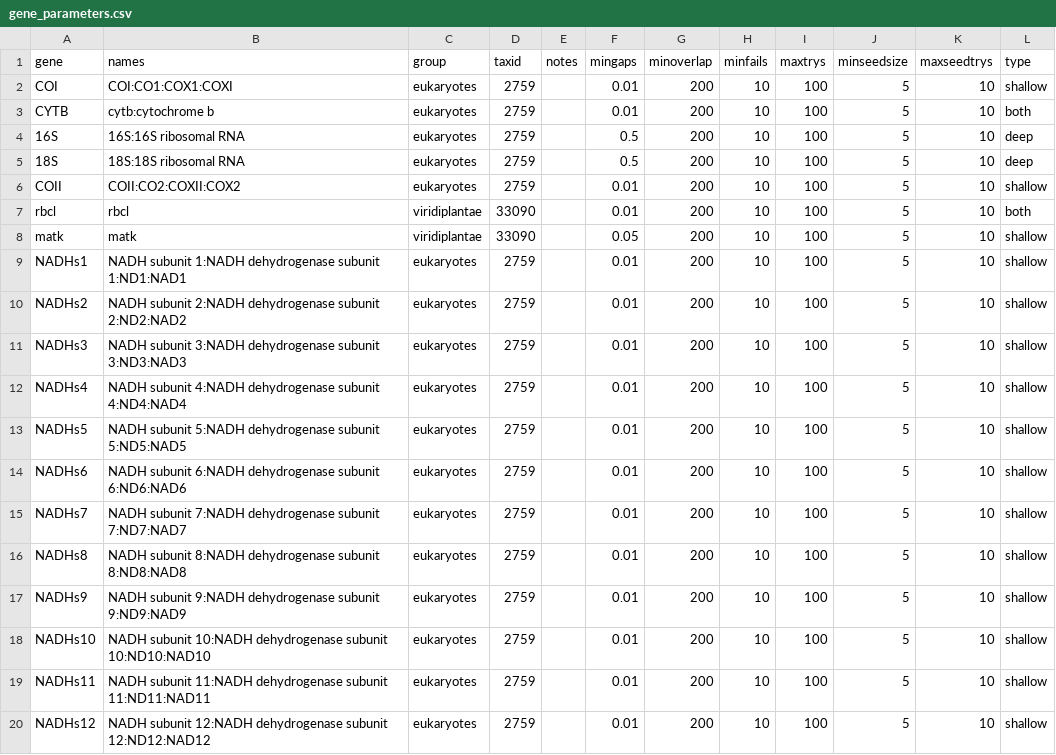
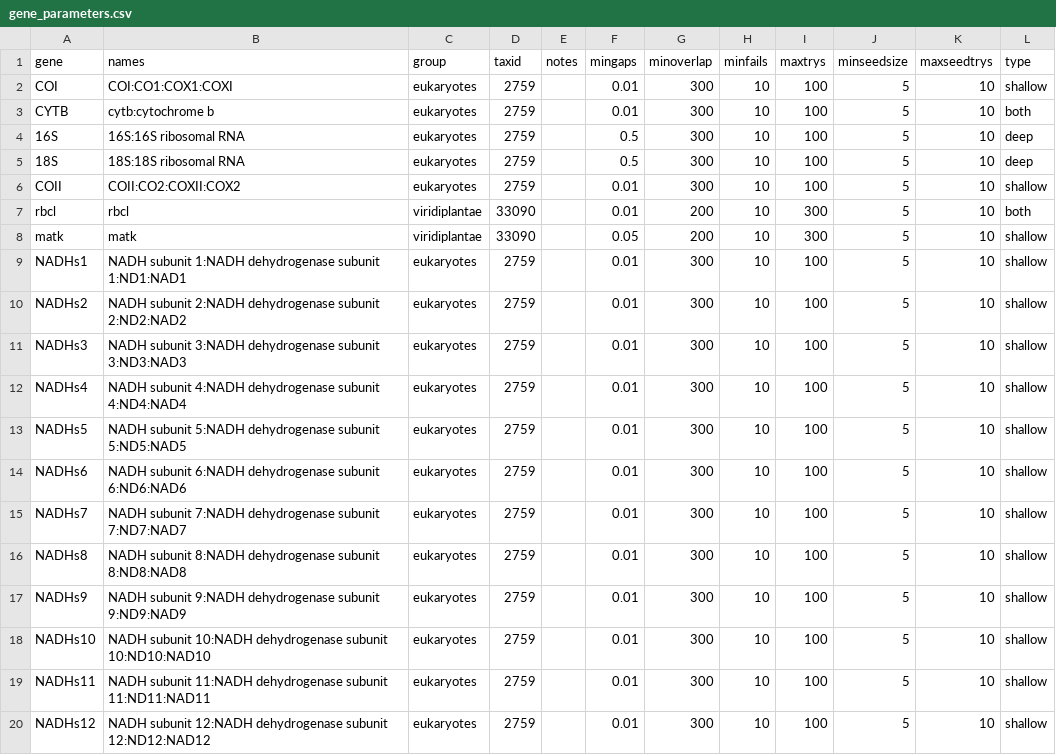
Before and after one commit to DomBennett/pG-lt, a CSV file: mpe/gene_parameters.csv, drawn as a sheet.

Commit message:
Made parameters more strict

```diff
--- a/mpe/gene_parameters.csv
+++ b/mpe/gene_parameters.csv
@@ -1,20 +1,20 @@
 gene,names,group,taxid,notes,mingaps,minoverlap,minfails,maxtrys,minseedsize,maxseedtrys,type
-COI,COI:CO1:COX1:COXI,eukaryotes,2759,,0.01,200,10,100,5,10,shallow
-CYTB,cytb:cytochrome b,eukaryotes,2759,,0.01,200,10,100,5,10,both
-16S,16S:16S ribosomal RNA,eukaryotes,2759,,0.5,200,10,100,5,10,deep
-18S,18S:18S ribosomal RNA,eukaryotes,2759,,0.5,200,10,100,5,10,deep
-COII,COII:CO2:COXII:COX2,eukaryotes,2759,,0.01,200,10,100,5,10,shallow
-rbcl,rbcl,viridiplantae,33090,,0.01,200,10,100,5,10,both
-matk,matk,viridiplantae,33090,,0.05,200,10,100,5,10,shallow
-NADHs1,NADH subunit 1:NADH dehydrogenase subunit 1:ND1:NAD1,eukaryotes,2759,,0.01,200,10,100,5,10,shallow
-NADHs2,NADH subunit 2:NADH dehydrogenase subunit 2:ND2:NAD2,eukaryotes,2759,,0.01,200,10,100,5,10,shallow
-NADHs3,NADH subunit 3:NADH dehydrogenase subunit 3:ND3:NAD3,eukaryotes,2759,,0.01,200,10,100,5,10,shallow
-NADHs4,NADH subunit 4:NADH dehydrogenase subunit 4:ND4:NAD4,eukaryotes,2759,,0.01,200,10,100,5,10,shallow
-NADHs5,NADH subunit 5:NADH dehydrogenase subunit 5:ND5:NAD5,eukaryotes,2759,,0.01,200,10,100,5,10,shallow
-NADHs6,NADH subunit 6:NADH dehydrogenase subunit 6:ND6:NAD6,eukaryotes,2759,,0.01,200,10,100,5,10,shallow
-NADHs7,NADH subunit 7:NADH dehydrogenase subunit 7:ND7:NAD7,eukaryotes,2759,,0.01,200,10,100,5,10,shallow
-NADHs8,NADH subunit 8:NADH dehydrogenase subunit 8:ND8:NAD8,eukaryotes,2759,,0.01,200,10,100,5,10,shallow
-NADHs9,NADH subunit 9:NADH dehydrogenase subunit 9:ND9:NAD9,eukaryotes,2759,,0.01,200,10,100,5,10,shallow
-NADHs10,NADH subunit 10:NADH dehydrogenase subunit 10:ND10:NAD10,eukaryotes,2759,,0.01,200,10,100,5,10,shallow
-NADHs11,NADH subunit 11:NADH dehydrogenase subunit 11:ND11:NAD11,eukaryotes,2759,,0.01,200,10,100,5,10,shallow
-NADHs12,NADH subunit 12:NADH dehydrogenase subunit 12:ND12:NAD12,eukaryotes,2759,,0.01,200,10,100,5,10,shallow
+COI,COI:CO1:COX1:COXI,eukaryotes,2759,,0.01,300,10,100,5,10,shallow
+CYTB,cytb:cytochrome b,eukaryotes,2759,,0.01,300,10,100,5,10,both
+16S,16S:16S ribosomal RNA,eukaryotes,2759,,0.5,300,10,100,5,10,deep
+18S,18S:18S ribosomal RNA,eukaryotes,2759,,0.5,300,10,100,5,10,deep
+COII,COII:CO2:COXII:COX2,eukaryotes,2759,,0.01,300,10,100,5,10,shallow
+rbcl,rbcl,viridiplantae,33090,,0.01,200,10,300,5,10,both
+matk,matk,viridiplantae,33090,,0.05,200,10,300,5,10,shallow
+NADHs1,NADH subunit 1:NADH dehydrogenase subunit 1:ND1:NAD1,eukaryotes,2759,,0.01,300,10,100,5,10,shallow
+NADHs2,NADH subunit 2:NADH dehydrogenase subunit 2:ND2:NAD2,eukaryotes,2759,,0.01,300,10,100,5,10,shallow
+NADHs3,NADH subunit 3:NADH dehydrogenase subunit 3:ND3:NAD3,eukaryotes,2759,,0.01,300,10,100,5,10,shallow
+NADHs4,NADH subunit 4:NADH dehydrogenase subunit 4:ND4:NAD4,eukaryotes,2759,,0.01,300,10,100,5,10,shallow
+NADHs5,NADH subunit 5:NADH dehydrogenase subunit 5:ND5:NAD5,eukaryotes,2759,,0.01,300,10,100,5,10,shallow
+NADHs6,NADH subunit 6:NADH dehydrogenase subunit 6:ND6:NAD6,eukaryotes,2759,,0.01,300,10,100,5,10,shallow
+NADHs7,NADH subunit 7:NADH dehydrogenase subunit 7:ND7:NAD7,eukaryotes,2759,,0.01,300,10,100,5,10,shallow
+NADHs8,NADH subunit 8:NADH dehydrogenase subunit 8:ND8:NAD8,eukaryotes,2759,,0.01,300,10,100,5,10,shallow
+NADHs9,NADH subunit 9:NADH dehydrogenase subunit 9:ND9:NAD9,eukaryotes,2759,,0.01,300,10,100,5,10,shallow
+NADHs10,NADH subunit 10:NADH dehydrogenase subunit 10:ND10:NAD10,eukaryotes,2759,,0.01,300,10,100,5,10,shallow
+NADHs11,NADH subunit 11:NADH dehydrogenase subunit 11:ND11:NAD11,eukaryotes,2759,,0.01,300,10,100,5,10,shallow
+NADHs12,NADH subunit 12:NADH dehydrogenase subunit 12:ND12:NAD12,eukaryotes,2759,,0.01,300,10,100,5,10,shallow
```
